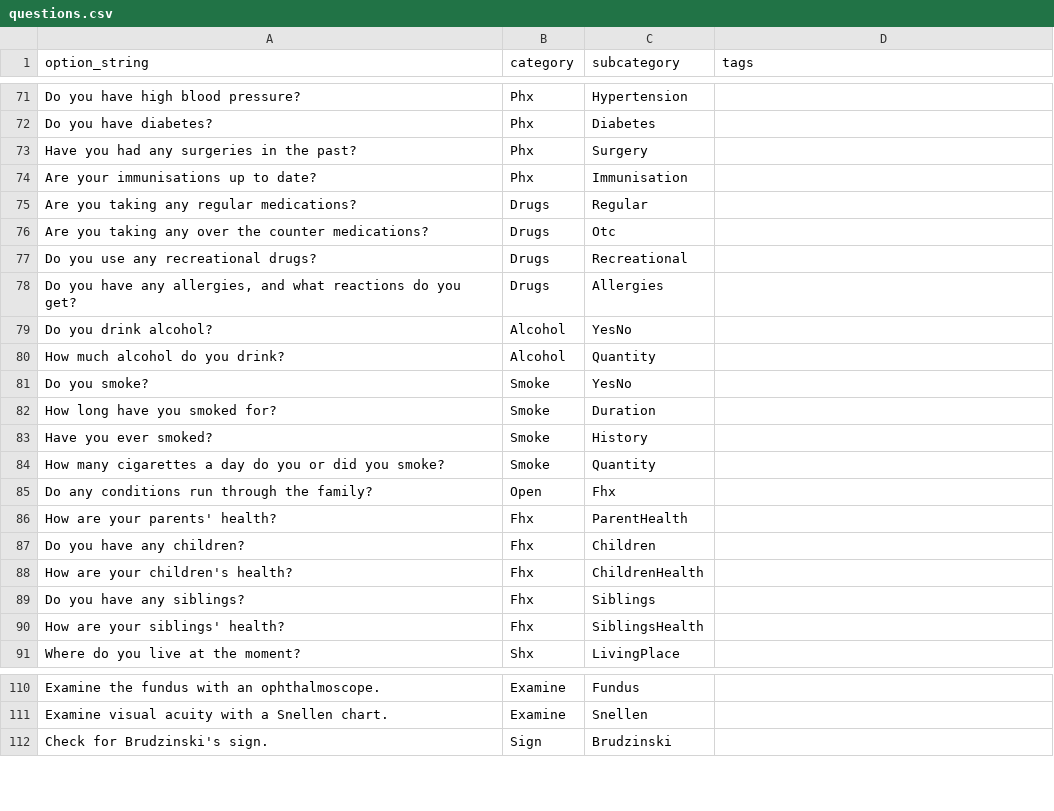
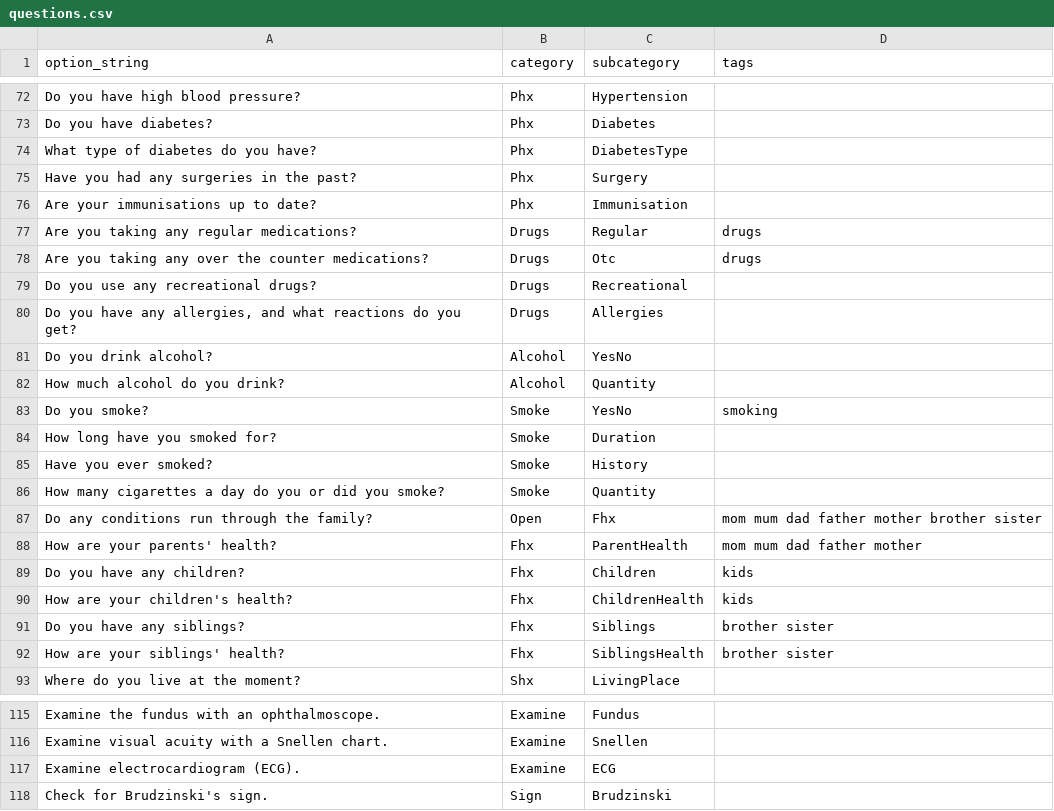
Before and after one commit to cigmah/aica, a CSV file: scripts/questions.csv, drawn as a sheet; only a part is shown, gaps mark what is left out; the diff covers the shown part only.

```diff
--- a/scripts/questions.csv
+++ b/scripts/questions.csv
@@ -72,6 +73,7 @@ Do you have high blood pressure?,Phx,Hypertension,
 Do you have diabetes?,Phx,Diabetes,
+What type of diabetes do you have?,Phx,DiabetesType,
 Have you had any surgeries in the past?,Phx,Surgery,
 Are your immunisations up to date?,Phx,Immunisation,
-Are you taking any regular medications?,Drugs,Regular,
-Are you taking any over the counter medications?,Drugs,Otc,
+Are you taking any regular medications?,Drugs,Regular,drugs
+Are you taking any over the counter medications?,Drugs,Otc,drugs
 Do you use any recreational drugs?,Drugs,Recreational,
@@ -80,3 +82,3 @@ Do you drink alcohol?,Alcohol,YesNo,
 How much alcohol do you drink?,Alcohol,Quantity,
-Do you smoke?,Smoke,YesNo,
+Do you smoke?,Smoke,YesNo,smoking
 How long have you smoked for?,Smoke,Duration,
@@ -84,8 +86,8 @@ Have you ever smoked?,Smoke,History,
 How many cigarettes a day do you or did you smoke?,Smoke,Quantity,
-Do any conditions run through the family?,Open,Fhx,
-How are your parents' health?,Fhx,ParentHealth,
-Do you have any children?,Fhx,Children,
-How are your children's health?,Fhx,ChildrenHealth,
-Do you have any siblings?,Fhx,Siblings,
-How are your siblings' health?,Fhx,SiblingsHealth,
+Do any conditions run through the family?,Open,Fhx,mom mum dad father mother brother sister
+How are your parents' health?,Fhx,ParentHealth,mom mum dad father mother
+Do you have any children?,Fhx,Children,kids
+How are your children's health?,Fhx,ChildrenHealth,kids
+Do you have any siblings?,Fhx,Siblings,brother sister
+How are your siblings' health?,Fhx,SiblingsHealth,brother sister
 Where do you live at the moment?,Shx,LivingPlace,
@@ -111,2 +116,3 @@ Examine the fundus with an ophthalmoscope.,Examine,Fundus,
 Examine visual acuity with a Snellen chart.,Examine,Snellen,
+Examine electrocardiogram (ECG). ,Examine,ECG,
 Check for Brudzinski's sign.,Sign,Brudzinski,
```
Also changed, not shown: 4 added rows and 8 edited cells elsewhere in this file, scripts/case_template.csv, scripts/investigations.csv, 19 other files.
